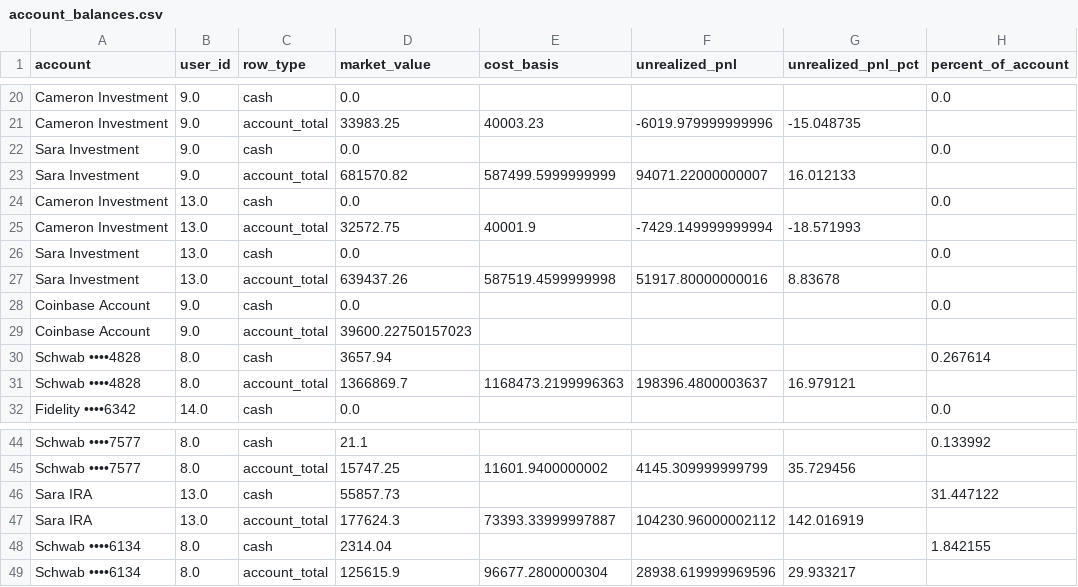
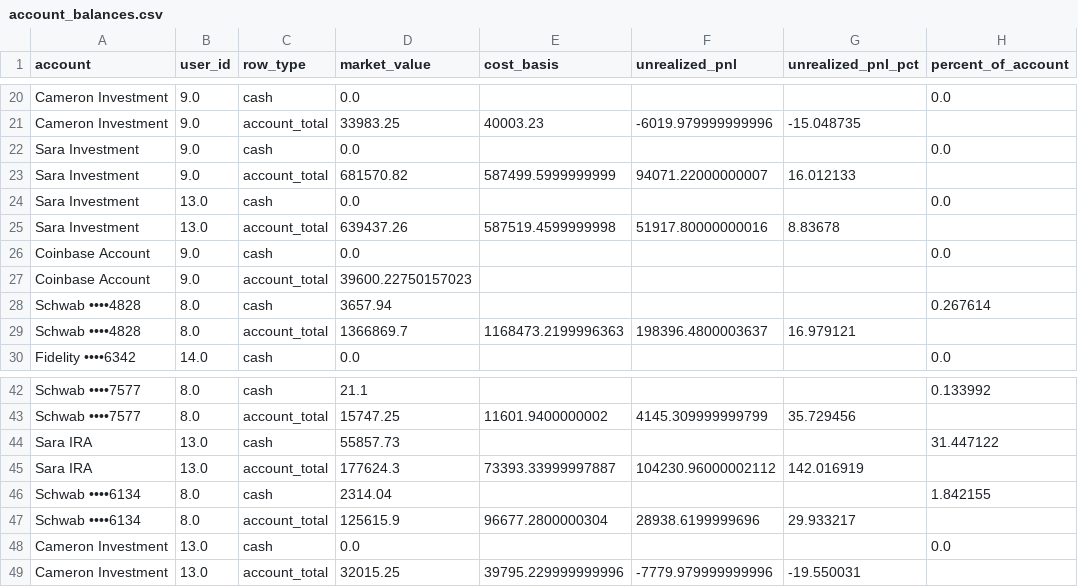
Before and after one commit to cameronjefferey/ccwj, a CSV file: dbt/seeds/account_balances.csv, drawn as a sheet; only a part is shown, gaps mark what is left out.

```diff
--- a/dbt/seeds/account_balances.csv
+++ b/dbt/seeds/account_balances.csv
@@ -23,4 +23,2 @@ Sara Investment,9.0,cash,0.0,,,,0.0
 Sara Investment,9.0,account_total,681570.82,587499.5999999999,94071.22000000007,16.012133,
-Cameron Investment,13.0,cash,0.0,,,,0.0
-Cameron Investment,13.0,account_total,32572.75,40001.9,-7429.149999999994,-18.571993,
 Sara Investment,13.0,cash,0.0,,,,0.0
@@ -48,2 +46,4 @@ Sara IRA,13.0,account_total,177624.3,73393.33999997887,104230.96000002112,142.01
 Schwab ••••6134,8.0,cash,2314.04,,,,1.842155
-Schwab ••••6134,8.0,account_total,125615.9,96677.2800000304,28938.619999969596,29.933217,
+Schwab ••••6134,8.0,account_total,125615.9,96677.2800000304,28938.6199999696,29.933217,
+Cameron Investment,13.0,cash,0.0,,,,0.0
+Cameron Investment,13.0,account_total,32015.25,39795.229999999996,-7779.979999999996,-19.550031,
```
Also changed, not shown: dbt/seeds/current_positions.csv.
